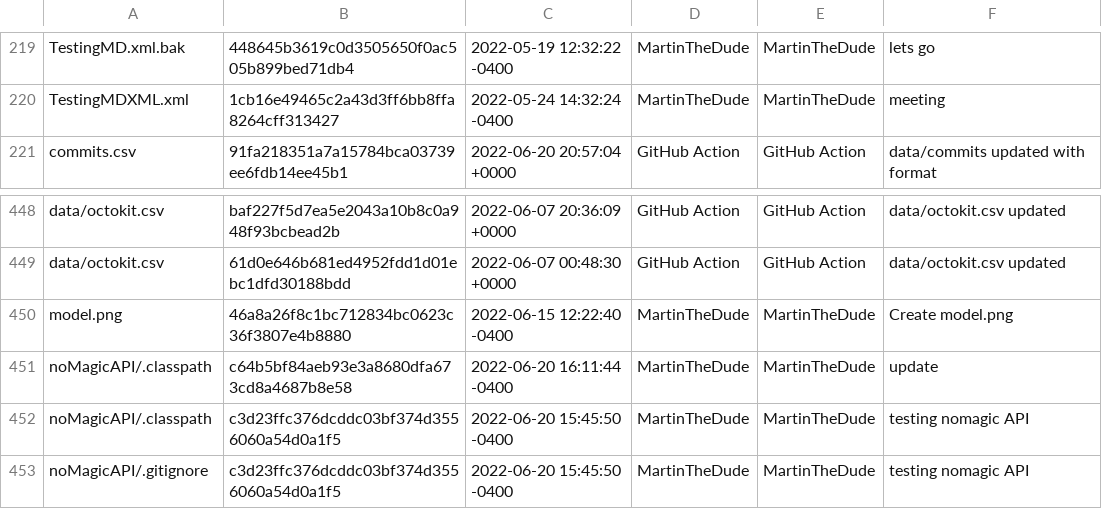
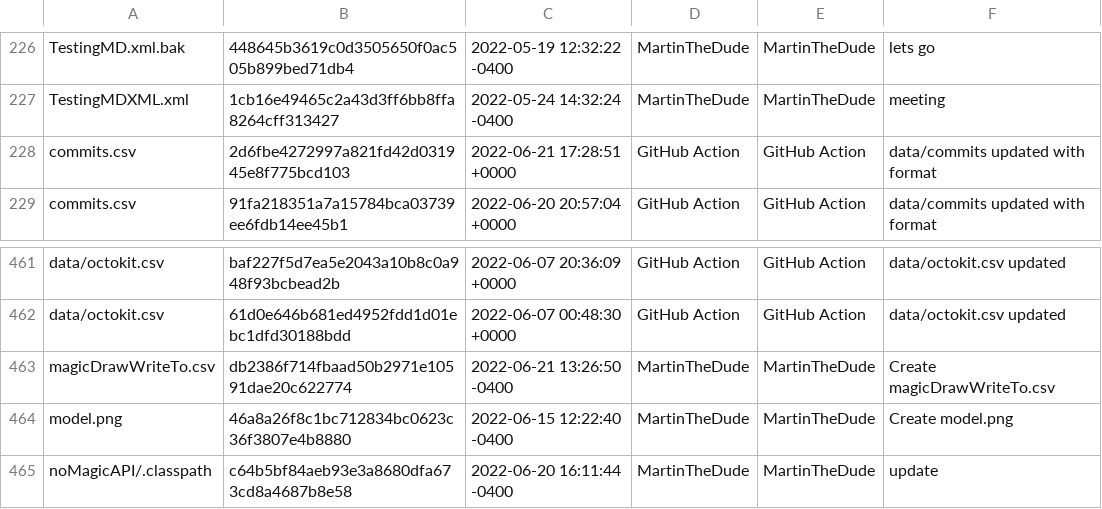
Before and after one commit to MartinTheDude/testingMagicDraw, a CSV file: data/octokit.csv, drawn as a sheet; only a part is shown, gaps mark what is left out; the shorter side is filled out with more unchanged rows; the diff covers the shown part only.

```diff
--- a/data/octokit.csv
+++ b/data/octokit.csv
@@ -220,2 +227,3 @@
  TestingMDXML.xml , 1cb16e49465c2a43d3ff6bb8ffa8264cff313427 , 2022-05-24 14:32:24 -0400 , MartinTheDude , MartinTheDude , meeting
+ commits.csv , 2d6fbe4272997a821fd42d031945e8f775bcd103 , 2022-06-21 17:28:51 +0000 , GitHub Action , GitHub Action , data/commits updated with format
  commits.csv , 91fa218351a7a15784bca03739ee6fdb14ee45b1 , 2022-06-20 20:57:04 +0000 , GitHub Action , GitHub Action , data/commits updated with format
@@ -449,2 +462,3 @@
  data/octokit.csv , 61d0e646b681ed4952fdd1d01ebc1dfd30188bdd , 2022-06-07 00:48:30 +0000 , GitHub Action , GitHub Action , data/octokit.csv updated
+ magicDrawWriteTo.csv , db2386f714fbaad50b2971e10591dae20c622774 , 2022-06-21 13:26:50 -0400 , MartinTheDude , MartinTheDude , Create magicDrawWriteTo.csv
  model.png , 46a8a26f8c1bc712834bc0623c36f3807e4b8880 , 2022-06-15 12:22:40 -0400 , MartinTheDude , MartinTheDude , Create model.png
```
Also changed, not shown: 12 added rows elsewhere in this file.
